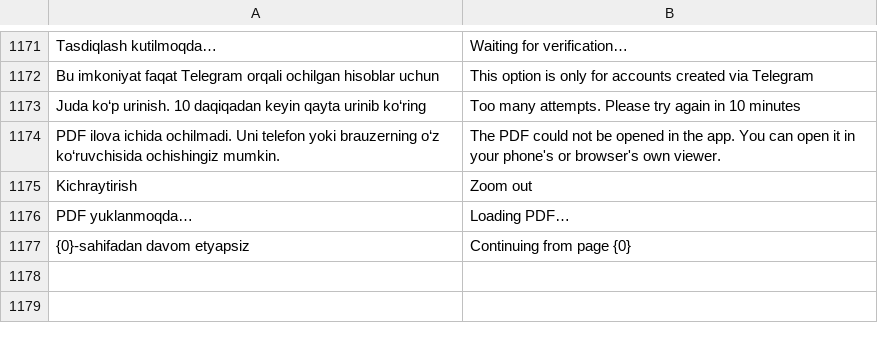
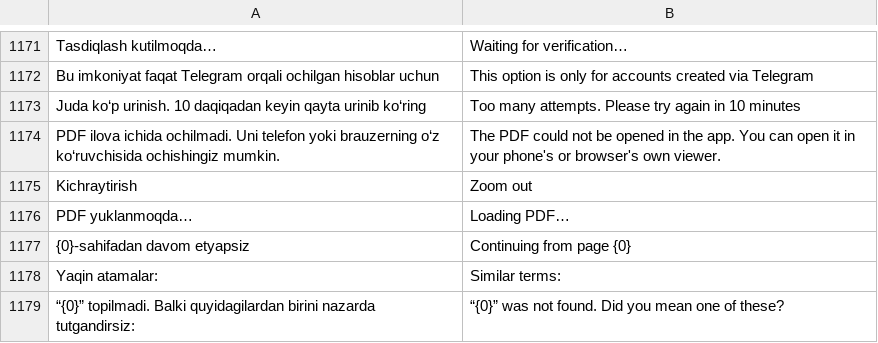
Before and after one commit to A380032/MedAtlas-, a TSV file: tools/i18n/ui_en.tsv, drawn as a sheet; only a part is shown, gaps mark what is left out.

```diff
--- a/tools/i18n/ui_en.tsv
+++ b/tools/i18n/ui_en.tsv
@@ -1177 +1177,3 @@ PDF yuklanmoqda…	Loading PDF…
 {0}-sahifadan davom etyapsiz	Continuing from page {0}
+Yaqin atamalar:	Similar terms:
+“{0}” topilmadi. Balki quyidagilardan birini nazarda tutgandirsiz:	“{0}” was not found. Did you mean one of these?
```
Also changed, not shown: 1 other file.
